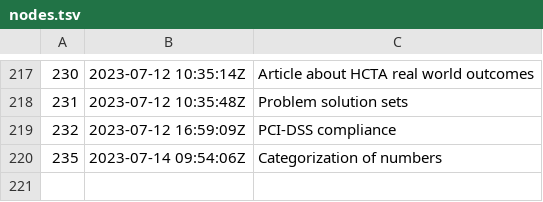
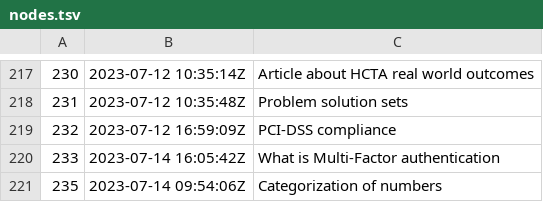
Before and after one commit to jlrickert/zet, a TSV file: docs/dex/nodes.tsv, drawn as a sheet; only a part is shown, gaps mark what is left out.

```diff
--- a/docs/dex/nodes.tsv
+++ b/docs/dex/nodes.tsv
@@ -219,2 +219,3 @@
 232	2023-07-12 16:59:09Z	PCI-DSS compliance
+233	2023-07-14 16:05:42Z	What is Multi-Factor authentication
 235	2023-07-14 09:54:06Z	Categorization of numbers
```
Also changed, not shown: 4 other files.
